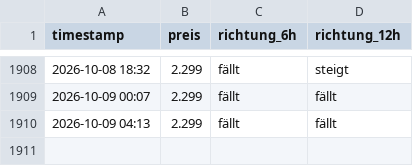
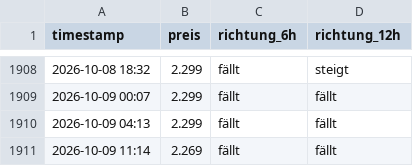
Before and after one commit to felixschrader/dieselpreisprognose, a CSV file: data/ml/preis_live_log.csv, drawn as a sheet; only a part is shown, gaps mark what is left out; the diff names each change by its address in the sheet, - before the commit and + after, or states it on an @@ line.

```diff
--- a/data/ml/preis_live_log.csv
+++ b/data/ml/preis_live_log.csv
+row 1911: 2026-10-09 11:14 | 2.269 | fällt | fällt
```
Also changed, not shown: data/brent_futures_daily.csv, data/brent_futures_intraday_1h.csv, 1 other file.
